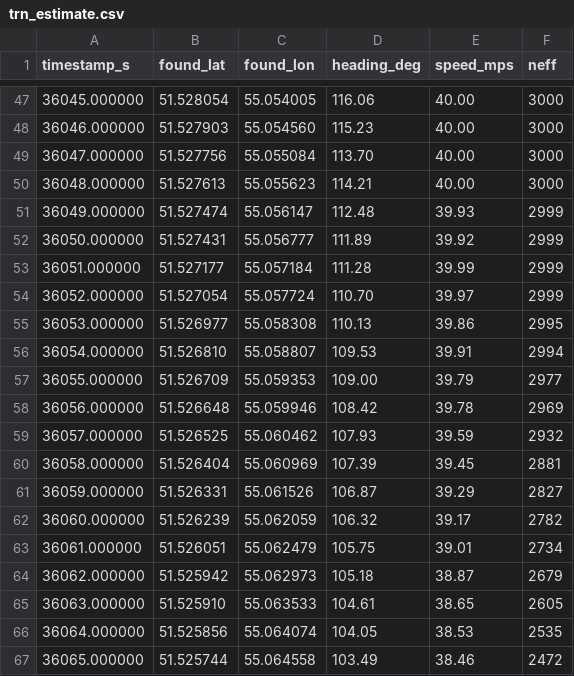
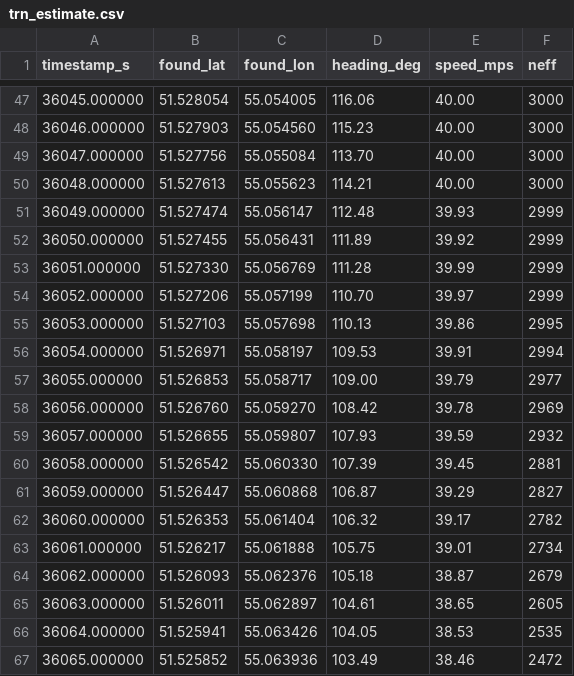
Before and after one commit to lenyadehtyarchuk-ops/hackatone, a CSV file: results/orenburg_demo/trn_estimate.csv, drawn as a sheet; only a part is shown, gaps mark what is left out; the diff covers the shown part only.

```diff
--- a/results/orenburg_demo/trn_estimate.csv
+++ b/results/orenburg_demo/trn_estimate.csv
@@ -51,17 +51,17 @@ timestamp_s,found_lat,found_lon,heading_deg,speed_mps,neff
 36049.000000,51.527474,55.056147,112.48,39.93,2999
-36050.000000,51.527431,55.056777,111.89,39.92,2999
-36051.000000,51.527177,55.057184,111.28,39.99,2999
-36052.000000,51.527054,55.057724,110.70,39.97,2999
-36053.000000,51.526977,55.058308,110.13,39.86,2995
-36054.000000,51.526810,55.058807,109.53,39.91,2994
-36055.000000,51.526709,55.059353,109.00,39.79,2977
-36056.000000,51.526648,55.059946,108.42,39.78,2969
-36057.000000,51.526525,55.060462,107.93,39.59,2932
-36058.000000,51.526404,55.060969,107.39,39.45,2881
-36059.000000,51.526331,55.061526,106.87,39.29,2827
-36060.000000,51.526239,55.062059,106.32,39.17,2782
-36061.000000,51.526051,55.062479,105.75,39.01,2734
-36062.000000,51.525942,55.062973,105.18,38.87,2679
-36063.000000,51.525910,55.063533,104.61,38.65,2605
-36064.000000,51.525856,55.064074,104.05,38.53,2535
-36065.000000,51.525744,55.064558,103.49,38.46,2472
+36050.000000,51.527455,55.056431,111.89,39.92,2999
+36051.000000,51.527330,55.056769,111.28,39.99,2999
+36052.000000,51.527206,55.057199,110.70,39.97,2999
+36053.000000,51.527103,55.057698,110.13,39.86,2995
+36054.000000,51.526971,55.058197,109.53,39.91,2994
+36055.000000,51.526853,55.058717,109.00,39.79,2977
+36056.000000,51.526760,55.059270,108.42,39.78,2969
+36057.000000,51.526655,55.059807,107.93,39.59,2932
+36058.000000,51.526542,55.060330,107.39,39.45,2881
+36059.000000,51.526447,55.060868,106.87,39.29,2827
+36060.000000,51.526353,55.061404,106.32,39.17,2782
+36061.000000,51.526217,55.061888,105.75,39.01,2734
+36062.000000,51.526093,55.062376,105.18,38.87,2679
+36063.000000,51.526011,55.062897,104.61,38.65,2605
+36064.000000,51.525941,55.063426,104.05,38.53,2535
+36065.000000,51.525852,55.063936,103.49,38.46,2472
```
Also changed, not shown: 88 edited cells elsewhere in this file, 4 other files.
